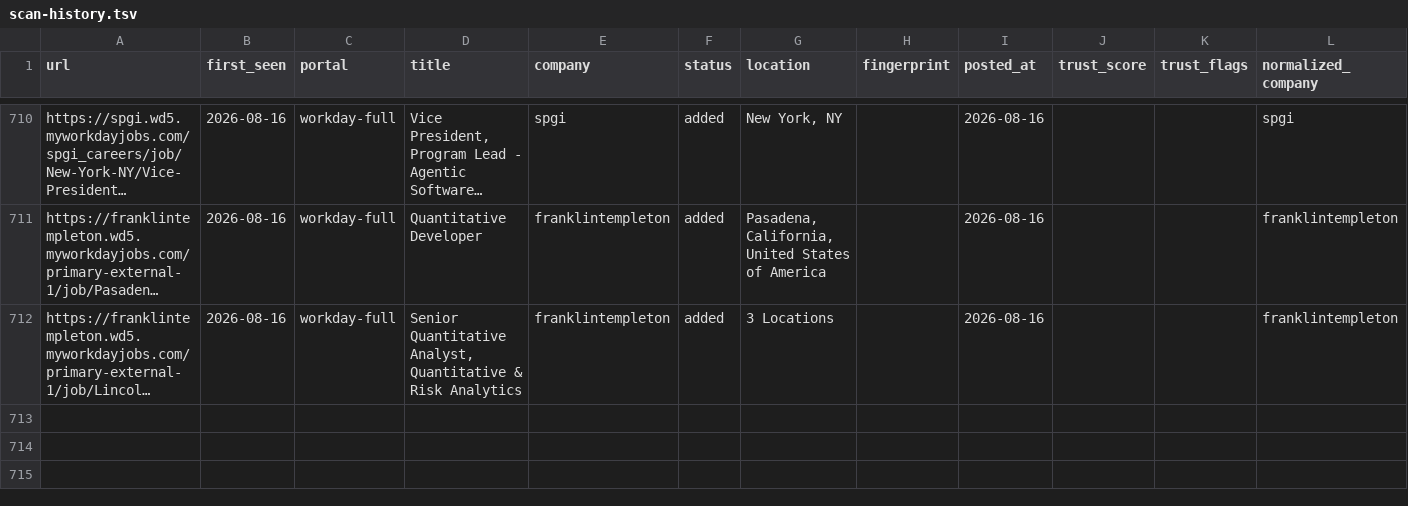
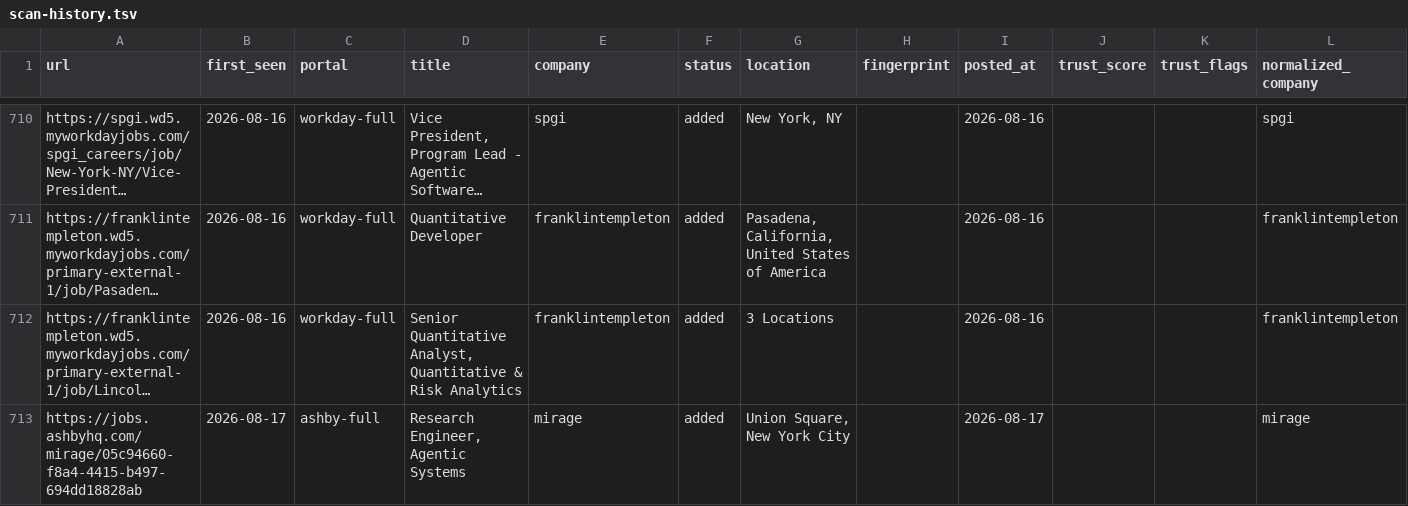
Before and after one commit to jayitsaha/career-ops-watch, a TSV file: state/scan-history.tsv, drawn as a sheet; only a part is shown, gaps mark what is left out; long unchanged cells end in …; the diff names each change by its address in the sheet, - before the commit and + after, or states it on an @@ line.

```diff
--- a/state/scan-history.tsv
+++ b/state/scan-history.tsv
+row 713: https://jobs.ashbyhq.com/mirage/05c94660-f8a4-4415-b497-694dd18828ab | 2026-08-17 | ashby-full | Research Engineer, Agentic Systems | mirage | added | Union Square, New York City |  | 2026-08-17 |  |  | mirage
```
